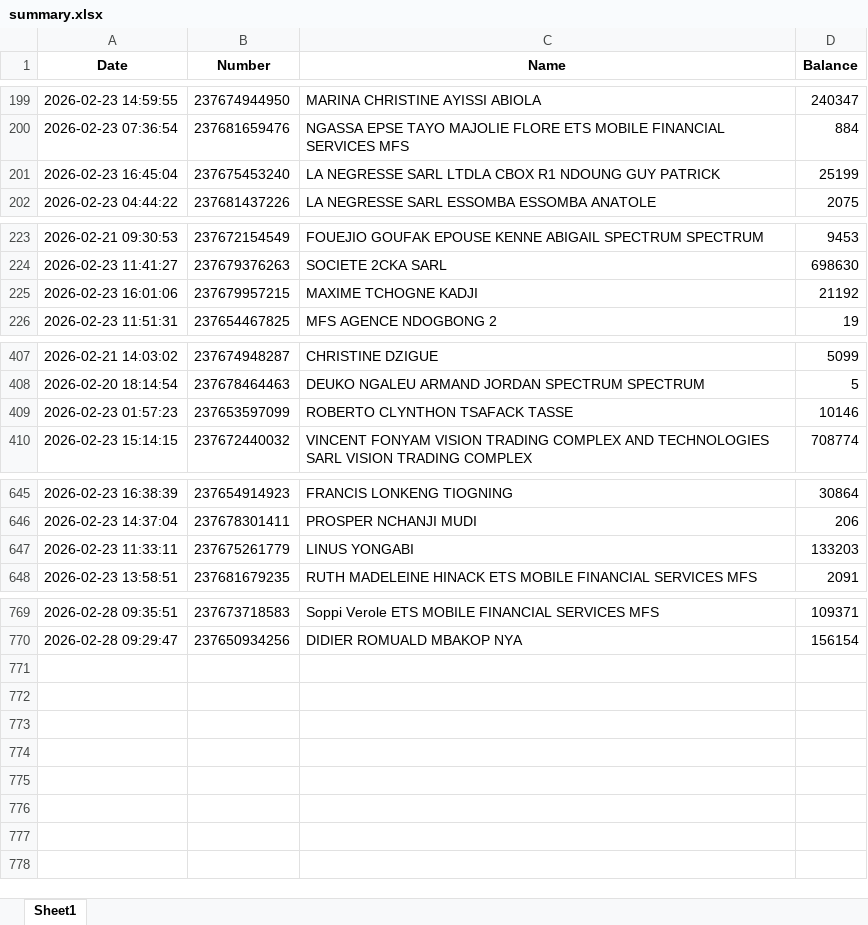
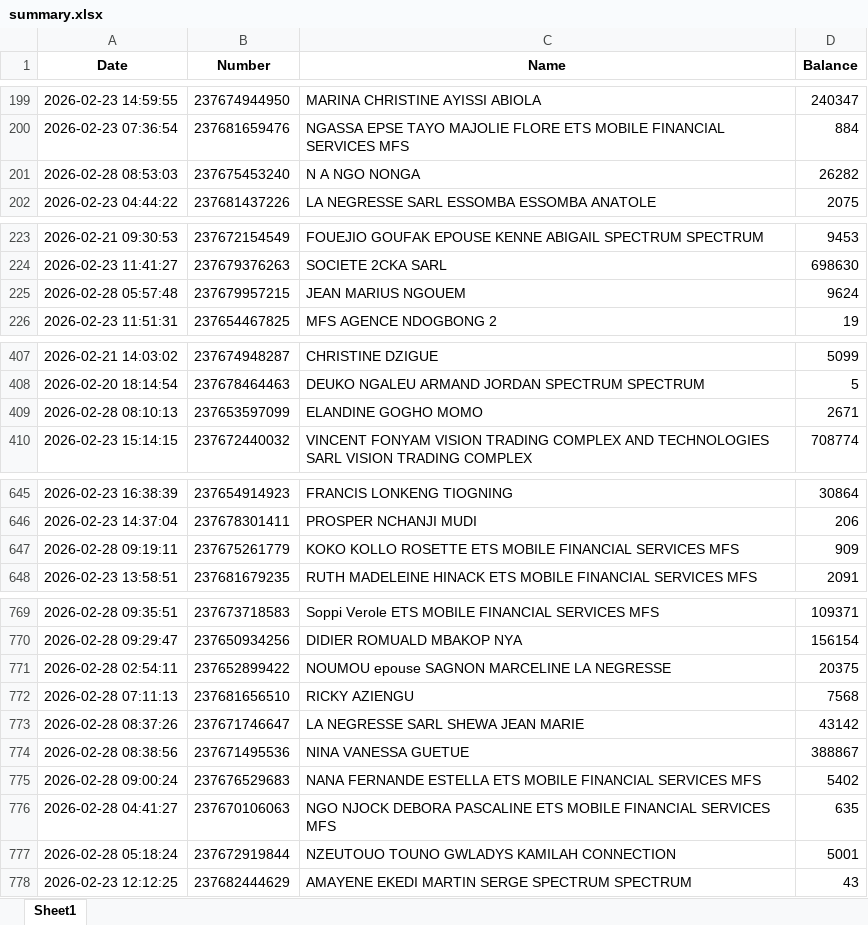
Before and after one commit to susanobi94-beep/stock-mfs-dashboard, an Excel workbook: summary.xlsx, sheet Sheet1, drawn as a sheet; only a part is shown, gaps mark what is left out; values as stored, in another font and other column widths than the file's, no borders; removed rows and columns are numbered as before the commit, all else as after; the diff covers the shown part only; the diff names each change by its address in the sheet, - before the commit and + after, or states it on an @@ line.

```diff
--- a/summary.xlsx (sheet Sheet1)
+++ b/summary.xlsx (sheet Sheet1)
-row 201: 2026-02-23 16:45:04 | 237675453240 | LA NEGRESSE SARL LTDLA CBOX R1 NDOUNG GUY PATRICK | 25199
+row 201: 2026-02-28 08:53:03 | 237675453240 | N A NGO NONGA | 26282
-row 225: 2026-02-23 16:01:06 | 237679957215 | MAXIME TCHOGNE KADJI | 21192
+row 225: 2026-02-28 05:57:48 | 237679957215 | JEAN MARIUS NGOUEM | 9624
-row 409: 2026-02-23 01:57:23 | 237653597099 | ROBERTO CLYNTHON TSAFACK TASSE | 10146
+row 409: 2026-02-28 08:10:13 | 237653597099 | ELANDINE GOGHO MOMO | 2671
-row 647: 2026-02-23 11:33:11 | 237675261779 | LINUS YONGABI | 133203
+row 647: 2026-02-28 09:19:11 | 237675261779 | KOKO KOLLO ROSETTE ETS MOBILE FINANCIAL SERVICES MFS | 909
+row 771: 2026-02-28 02:54:11 | 237652899422 | NOUMOU epouse SAGNON MARCELINE LA NEGRESSE | 20375
+row 772: 2026-02-28 07:11:13 | 237681656510 | RICKY AZIENGU | 7568
+row 773: 2026-02-28 08:37:26 | 237671746647 | LA NEGRESSE SARL SHEWA JEAN MARIE | 43142
+row 774: 2026-02-28 08:38:56 | 237671495536 | NINA VANESSA GUETUE | 388867
+row 775: 2026-02-28 09:00:24 | 237676529683 | NANA FERNANDE ESTELLA ETS MOBILE FINANCIAL SERVICES MFS | 5402
+row 776: 2026-02-28 04:41:27 | 237670106063 | NGO NJOCK DEBORA PASCALINE ETS MOBILE FINANCIAL SERVICES MFS | 635
+row 777: 2026-02-28 05:18:24 | 237672919844 | NZEUTOUO TOUNO GWLADYS KAMILAH CONNECTION | 5001
+row 778: 2026-02-23 12:12:25 | 237682444629 | AMAYENE EKEDI MARTIN SERGE SPECTRUM SPECTRUM | 43
```
Also changed, not shown: 12 edited cells elsewhere in this sheet, reconciliation.xlsx, 19 other files.
